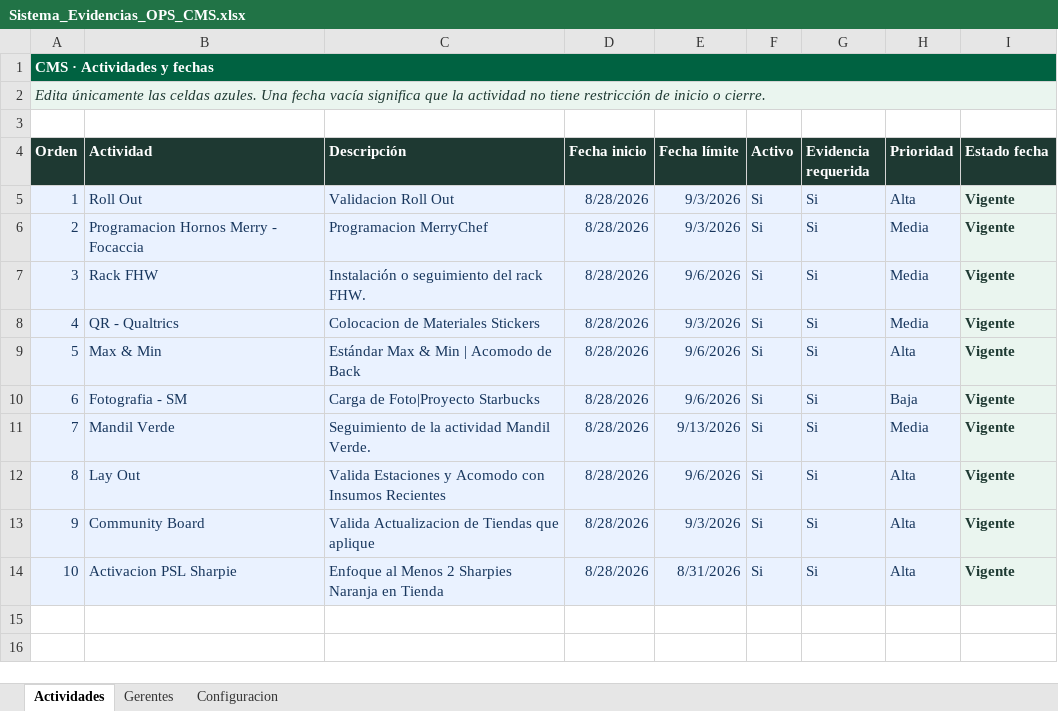
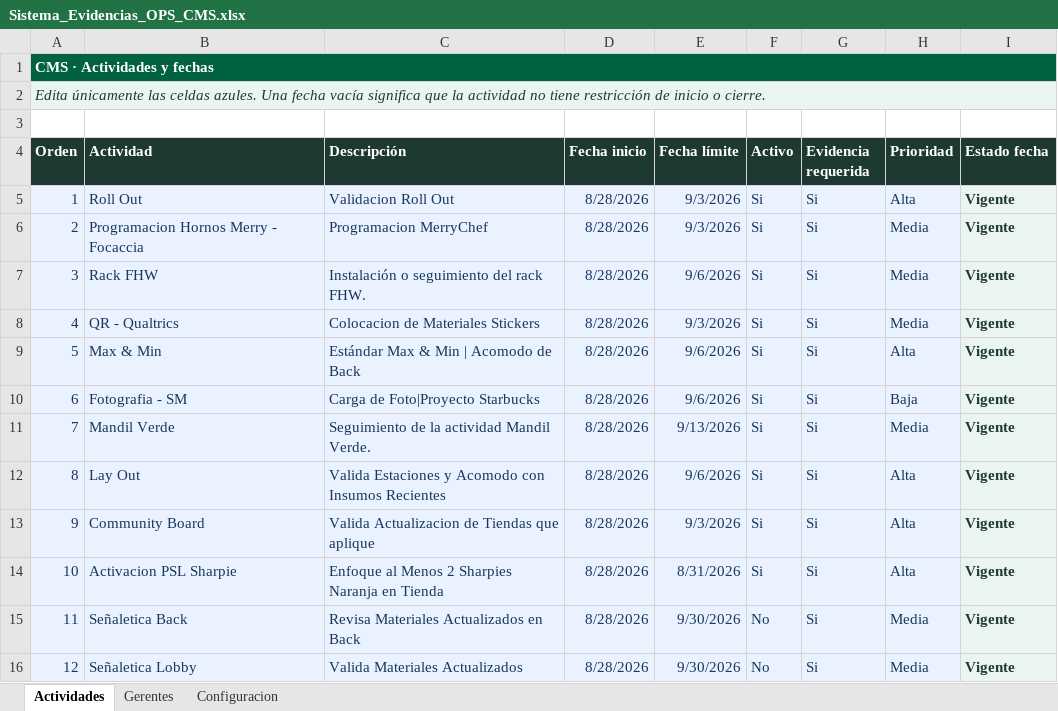
Before and after one commit to sbx-mex/Sistemas_Evidencias_Ops, an Excel workbook: cms/Sistema_Evidencias_OPS_CMS.xlsx, sheet Actividades, drawn as a sheet; values as stored, in another font and other column widths than the file's, no borders; conditional formats and table styles not drawn; the diff names each change by its address in the sheet, - before the commit and + after, or states it on an @@ line.

Commit message:
Add files via upload

```diff
--- a/cms/Sistema_Evidencias_OPS_CMS.xlsx (sheet Actividades)
+++ b/cms/Sistema_Evidencias_OPS_CMS.xlsx (sheet Actividades)
+row 15: 11 | Señaletica Back | Revisa Materiales Actualizados en Back | 8/28/2026 | 9/30/2026 | No | Si | Media | Vigente
+row 16: 12 | Señaletica Lobby | Valida Materiales Actualizados | 8/28/2026 | 9/30/2026 | No | Si | Media | Vigente
```
